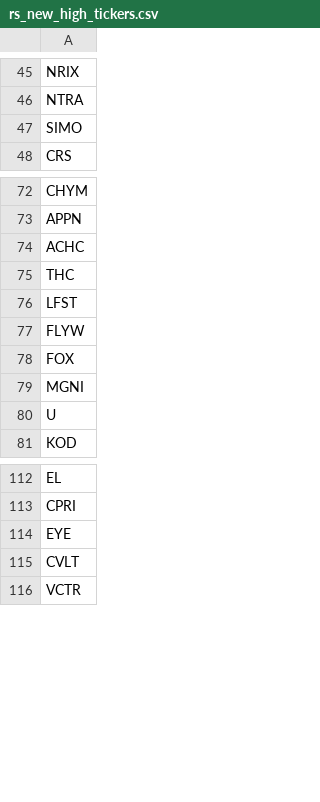
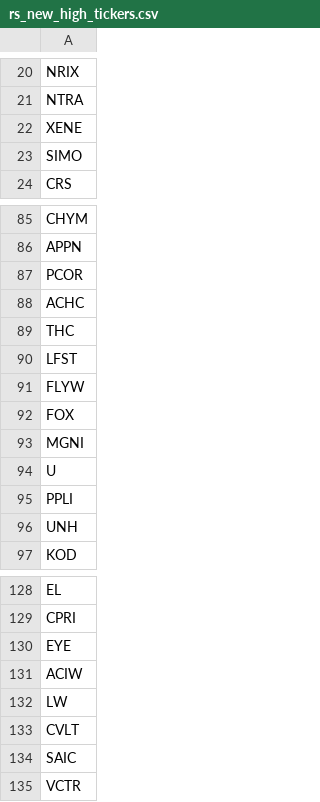
Before and after one commit to chinar-amrutkar/market-leaders, a CSV file: outputs/rs_new_high_tickers.csv, drawn as a sheet; only a part is shown, gaps mark what is left out; the diff covers the shown part only.

```diff
--- a/outputs/rs_new_high_tickers.csv
+++ b/outputs/rs_new_high_tickers.csv
@@ -46,2 +21,3 @@ NRIX
 NTRA
+XENE
 SIMO
@@ -73,2 +86,3 @@ CHYM
 APPN
+PCOR
 ACHC
@@ -80,2 +94,4 @@ MGNI
 U
+PPLI
+UNH
 KOD
@@ -114,3 +130,6 @@ CPRI
 EYE
+ACIW
+LW
 CVLT
+SAIC
 VCTR
```
Also changed, not shown: 15 added rows, 32 removed rows, 32 moved rows and 2 edited cells elsewhere in this file, outputs/rs_new_high_details.csv, 3 other files.
